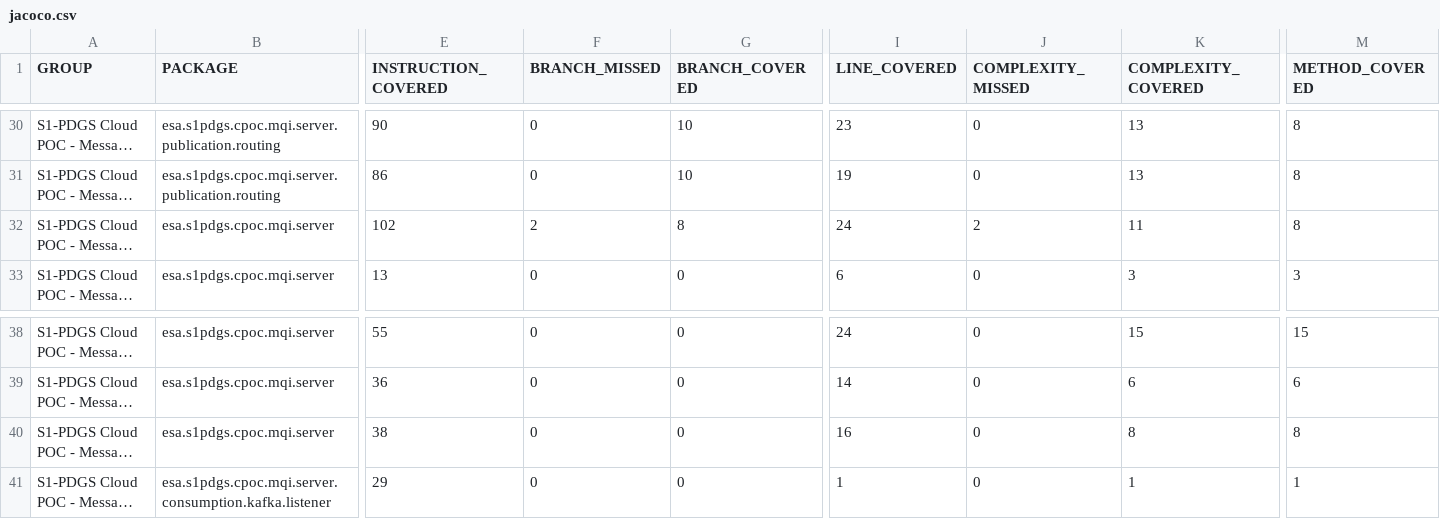
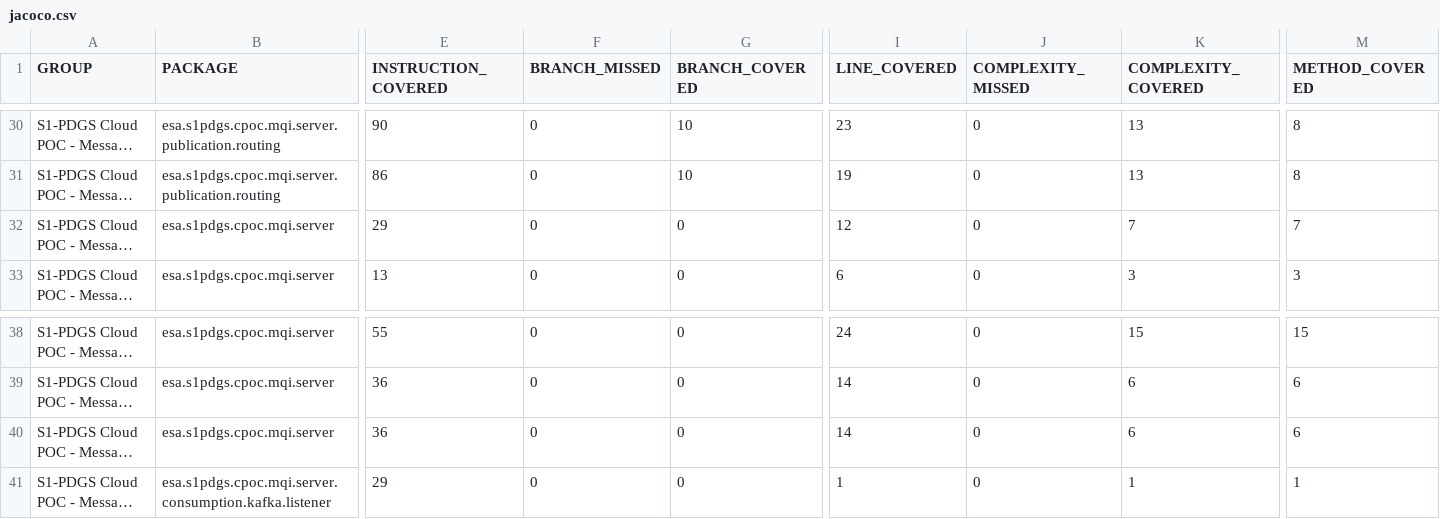
Before and after one commit to COPRS/production-common, a CSV file: build/html-reports/jacoco-ut/jacoco.csv, drawn as a sheet; only a part is shown, gaps mark what is left out; long unchanged cells end in …; the diff names each change by its address in the sheet, - before the commit and + after, or states it on an @@ line.

```diff
--- a/build/html-reports/jacoco-ut/jacoco.csv
+++ b/build/html-reports/jacoco-ut/jacoco.csv
-E32 (INSTRUCTION_COVERED): 102
+E32 (INSTRUCTION_COVERED): 29
-F32 (BRANCH_MISSED): 2
+F32 (BRANCH_MISSED): 0
-G32 (BRANCH_COVERED): 8
+G32 (BRANCH_COVERED): 0
-I32 (LINE_COVERED): 24
+I32 (LINE_COVERED): 12
-J32 (COMPLEXITY_MISSED): 2
+J32 (COMPLEXITY_MISSED): 0
-K32 (COMPLEXITY_COVERED): 11
+K32 (COMPLEXITY_COVERED): 7
-M32 (METHOD_COVERED): 8
+M32 (METHOD_COVERED): 7
-E40 (INSTRUCTION_COVERED): 38
+E40 (INSTRUCTION_COVERED): 36
-I40 (LINE_COVERED): 16
+I40 (LINE_COVERED): 14
-K40 (COMPLEXITY_COVERED): 8
+K40 (COMPLEXITY_COVERED): 6
-M40 (METHOD_COVERED): 8
+M40 (METHOD_COVERED): 6
```
Also changed, not shown: 20 other files.
